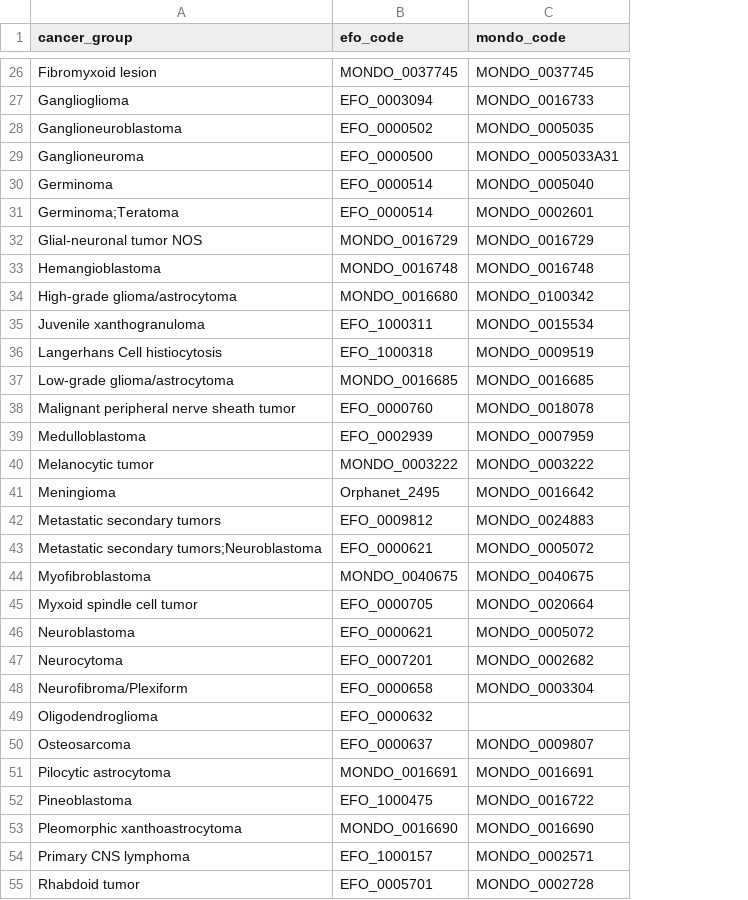
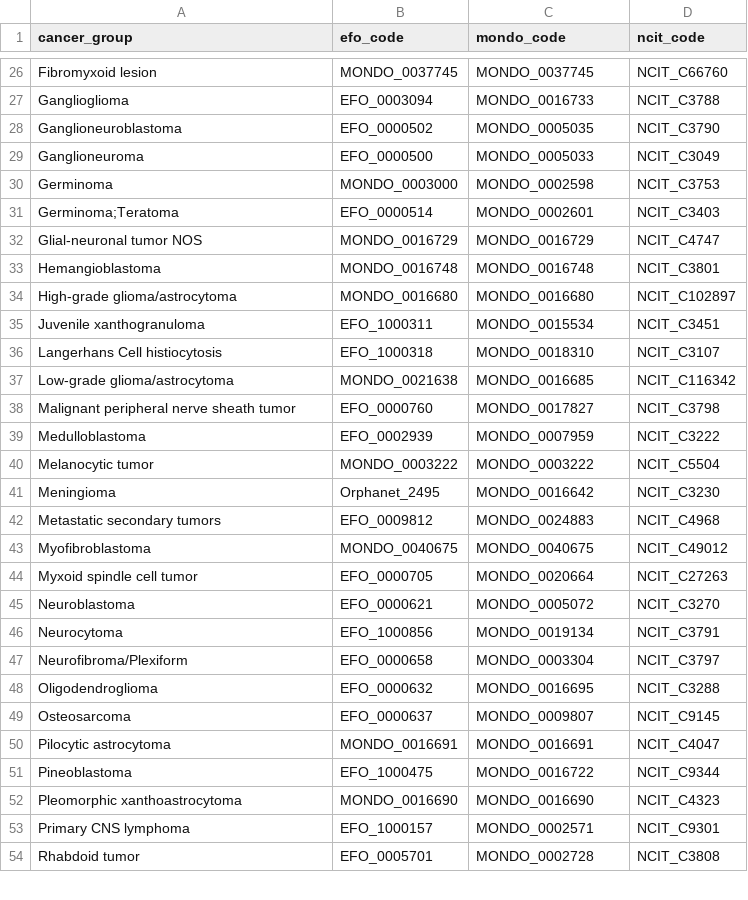
Before and after one commit to sangeetashukla/OpenPedCan-analysis, a TSV file: analyses/efo-mondo-mapping/results/efo-mondo-map.tsv, drawn as a sheet; only a part is shown, gaps mark what is left out; removed rows and columns are numbered as before the commit, all else as after; the diff covers the shown part only; the diff names each change by its address in the sheet, - before the commit and + after, or states it on an @@ line.

Commit message:
Overwritten file with additional column

```diff
--- a/analyses/efo-mondo-mapping/results/efo-mondo-map.tsv
+++ b/analyses/efo-mondo-mapping/results/efo-mondo-map.tsv
+column D (ncit_code), rows 26-54: NCIT_C66760 | NCIT_C3788 | NCIT_C3790 | NCIT_C3049 | NCIT_C3753 | NCIT_C3403 | NCIT_C4747 | NCIT_C3801 | NCIT_C102897 | NCIT_C3451 | NCIT_C3107 | NCIT_C116342 | NCIT_C3798 | NCIT_C3222 | NCIT_C5504 | NCIT_C3230 | NCIT_C4968 | NCIT_C49012 | NCIT_C27263 | NCIT_C3270 | NCIT_C3791 | NCIT_C3797 | NCIT_C3288 | NCIT_C9145 | NCIT_C4047 | NCIT_C9344 | NCIT_C4323 | NCIT_C9301 | NCIT_C3808
-C29 (mondo_code): MONDO_0005033A31
+C29 (mondo_code): MONDO_0005033
-B30 (efo_code): EFO_0000514
+B30 (efo_code): MONDO_0003000
-C30 (mondo_code): MONDO_0005040
+C30 (mondo_code): MONDO_0002598
-C34 (mondo_code): MONDO_0100342
+C34 (mondo_code): MONDO_0016680
-C36 (mondo_code): MONDO_0009519
+C36 (mondo_code): MONDO_0018310
-B37 (efo_code): MONDO_0016685
+B37 (efo_code): MONDO_0021638
-C38 (mondo_code): MONDO_0018078
+C38 (mondo_code): MONDO_0017827
-row 43: Metastatic secondary tumors;Neuroblastoma | EFO_0000621 | MONDO_0005072
-B46 (efo_code): EFO_0007201
+B46 (efo_code): EFO_1000856
-C46 (mondo_code): MONDO_0002682
+C46 (mondo_code): MONDO_0019134
-C48 (mondo_code): (empty)
+C48 (mondo_code): MONDO_0016695
```
Also changed, not shown: 16 edited cells elsewhere in this file, 1 other file.
